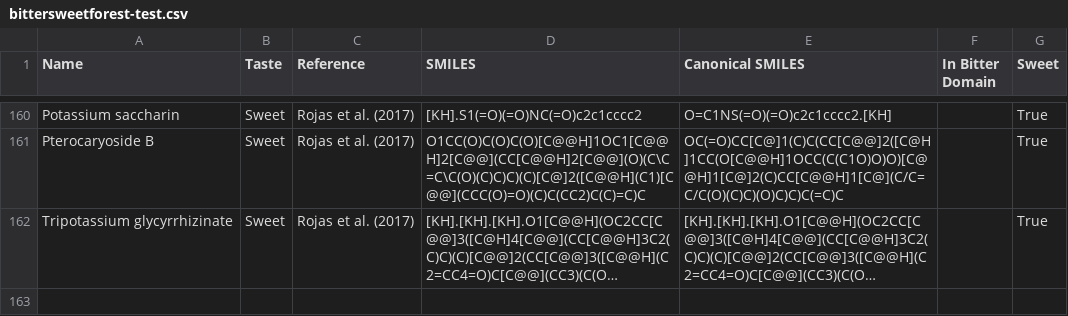
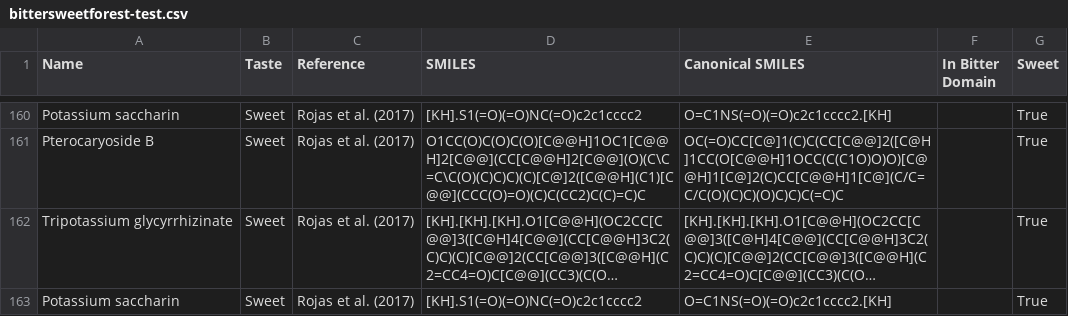
Before and after one commit to BioSystemsUM/DeepSweet, a CSV file: notebooks/new_paper_2022/bittersweetforest-test.csv, drawn as a sheet; only a part is shown, gaps mark what is left out; long unchanged cells end in …; the diff names each change by its address in the sheet, - before the commit and + after, or states it on an @@ line.

Commit message:
[FIX] reports + [ADD] cleaner dataset

```diff
--- a/notebooks/new_paper_2022/bittersweetforest-test.csv
+++ b/notebooks/new_paper_2022/bittersweetforest-test.csv
+row 163: Potassium saccharin | Sweet | Rojas et al. (2017) | [KH].S1(=O)(=O)NC(=O)c2c1cccc2 | O=C1NS(=O)(=O)c2c1cccc2.[KH] |  | True
```
Also changed, not shown: 18 other files.
